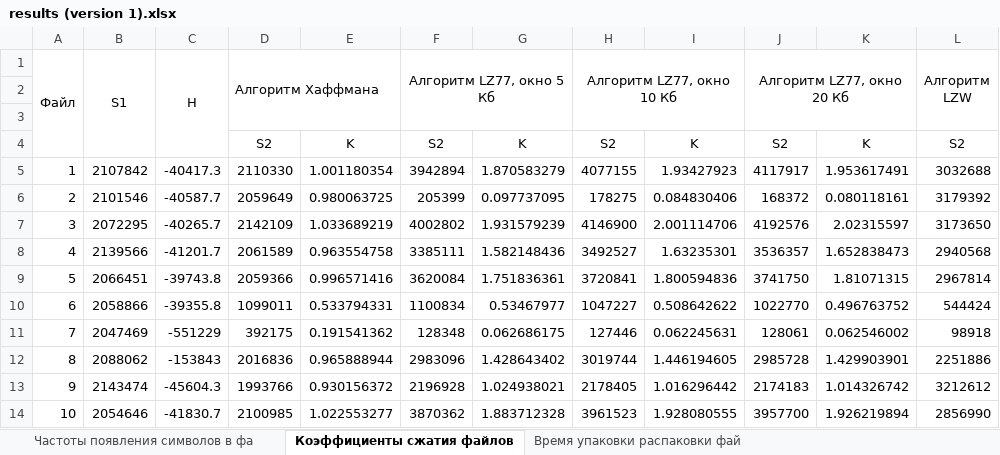
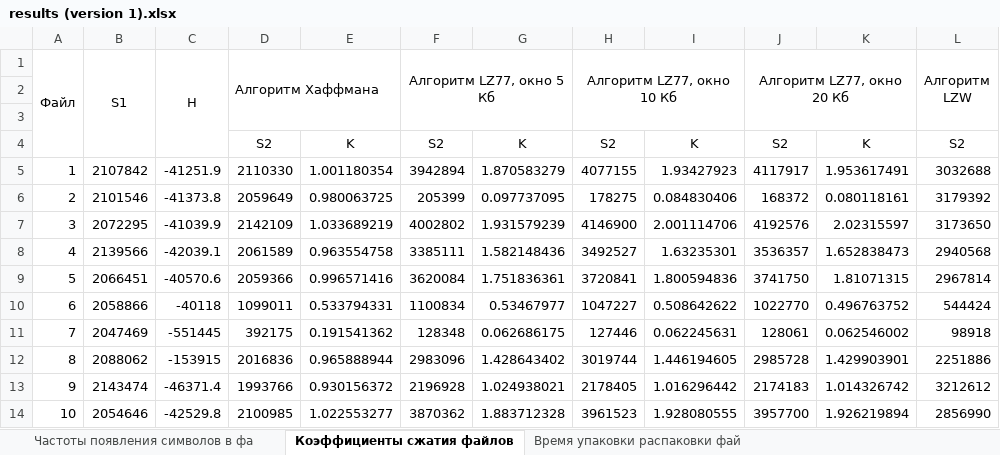
Before and after one commit to aamatevosyan/HW_Archiver, an Excel workbook: DATA/results (version 1).xlsx, sheet Коэффициенты сжатия файлов, drawn as a sheet; only a part is shown; values as stored, in another font and other column widths than the file's, no borders; charts and pictures not drawn; the diff names each change by its address in the sheet, - before the commit and + after, or states it on an @@ line.

```diff
--- a/DATA/results (version 1).xlsx (sheet Коэффициенты сжатия файлов)
+++ b/DATA/results (version 1).xlsx (sheet Коэффициенты сжатия файлов)
-C5 (H): -40417.3
+C5 (H): -41251.9
-C6 (H): -40587.7
+C6 (H): -41373.8
-C7 (H): -40265.7
+C7 (H): -41039.9
-C8 (H): -41201.7
+C8 (H): -42039.1
-C9 (H): -39743.8
+C9 (H): -40570.6
-C10 (H): -39355.8
+C10 (H): -40118
-C11 (H): -551229
+C11 (H): -551445
-C12 (H): -153843
+C12 (H): -153915
-C13 (H): -45604.3
+C13 (H): -46371.4
-C14 (H): -41830.7
+C14 (H): -42529.8
```
Also changed, not shown: sheet Время упаковки распаковки фай, sheet Частоты появления символов в фа, charts or pictures, 1 other file.
